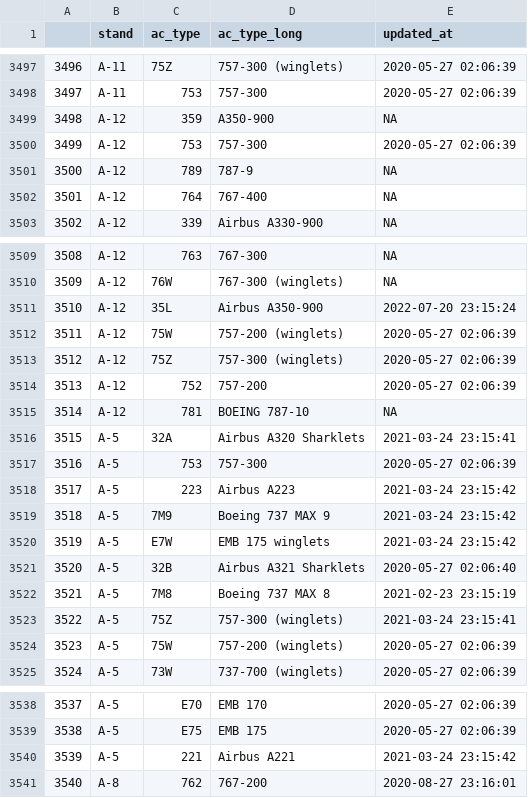
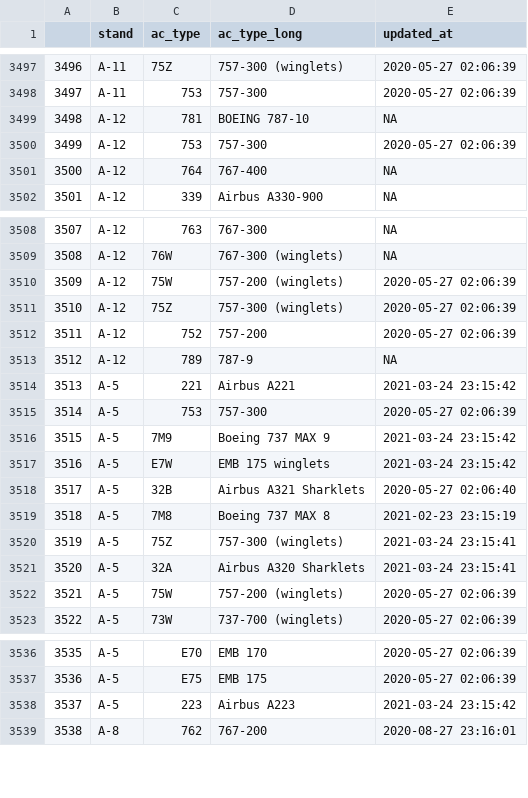
Before and after one commit to SEA-SteinbergW/sea_stands, a CSV file: StandAccept.csv, drawn as a sheet; only a part is shown, gaps mark what is left out; removed rows and columns are numbered as before the commit, all else as after; the diff names each change by its address in the sheet, - before the commit and + after, or states it on an @@ line.

```diff
--- a/StandAccept.csv
+++ b/StandAccept.csv
-C3499 (ac_type): 359
+C3499 (ac_type): 781
-D3499 (ac_type_long): A350-900
+D3499 (ac_type_long): BOEING 787-10
@@ column A renumbered from row 3501 down @@
-row 3511: 3510 | A-12 | 35L | Airbus A350-900 | 2022-07-20 23:15:24
-row 3515: 3514 | A-12 | 781 | BOEING 787-10 | NA
@@ row 3501 moved to row 3513: 3512 @@
@@ row 3540 moved to row 3514: 3513 @@
@@ row 3516 moved to row 3521: 3520 @@
@@ row 3518 moved to row 3538: 3537 @@
```
Also changed, not shown: 3 other files.
